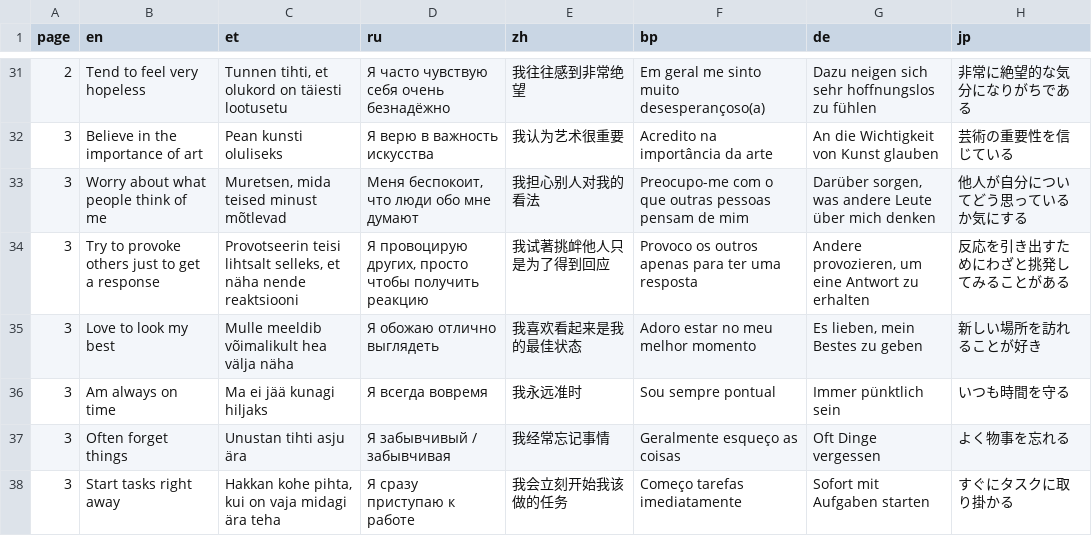
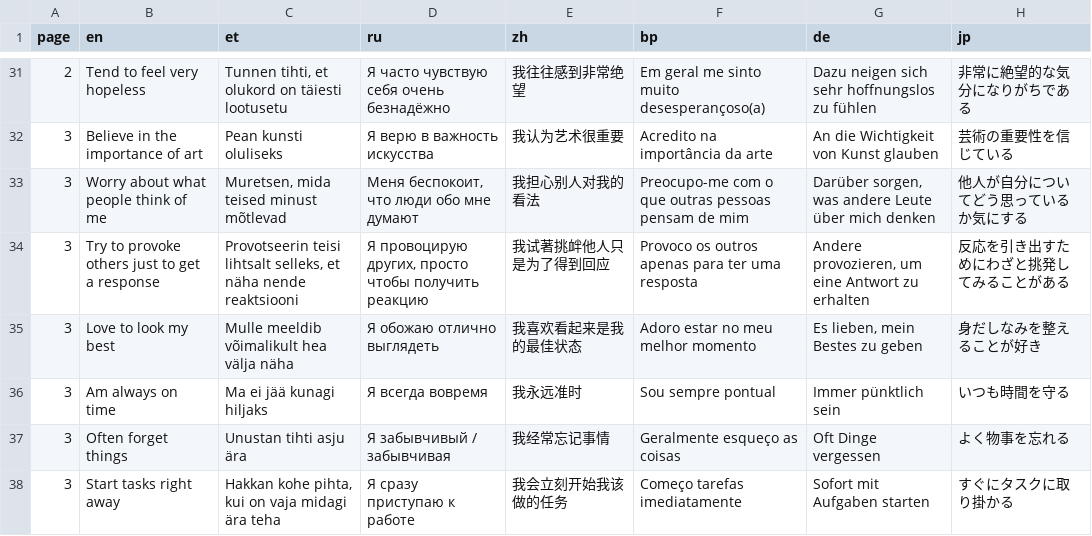
Before and after one commit to mottusemma/JobProfiler, a TSV file: www/questions.tsv, drawn as a sheet; only a part is shown, gaps mark what is left out.

Commit message:
Update questions.tsv

```diff
--- a/www/questions.tsv
+++ b/www/questions.tsv
@@ -34,3 +34,3 @@ page	en	et	ru	zh	bp	de	jp
 3	Try to provoke others just to get a response	Provotseerin teisi lihtsalt selleks, et näha nende reaktsiooni	Я провоцирую других, просто чтобы получить реакцию	我试著挑衅他人只是为了得到回应	Provoco os outros apenas para ter uma resposta	Andere provozieren, um eine Antwort zu erhalten	反応を引き出すためにわざと挑発してみることがある
-3	Love to look my best	Mulle meeldib võimalikult hea välja näha	Я обожаю отлично выглядеть	我喜欢看起来是我的最佳状态	Adoro estar no meu melhor momento	Es lieben, mein Bestes zu geben	新しい場所を訪れることが好き
+3	Love to look my best	Mulle meeldib võimalikult hea välja näha	Я обожаю отлично выглядеть	我喜欢看起来是我的最佳状态	Adoro estar no meu melhor momento	Es lieben, mein Bestes zu geben	身だしなみを整えることが好き
 3	Am always on time	Ma ei jää kunagi hiljaks	Я всегда вовремя	我永远准时	Sou sempre pontual	Immer pünktlich sein	いつも時間を守る
```
